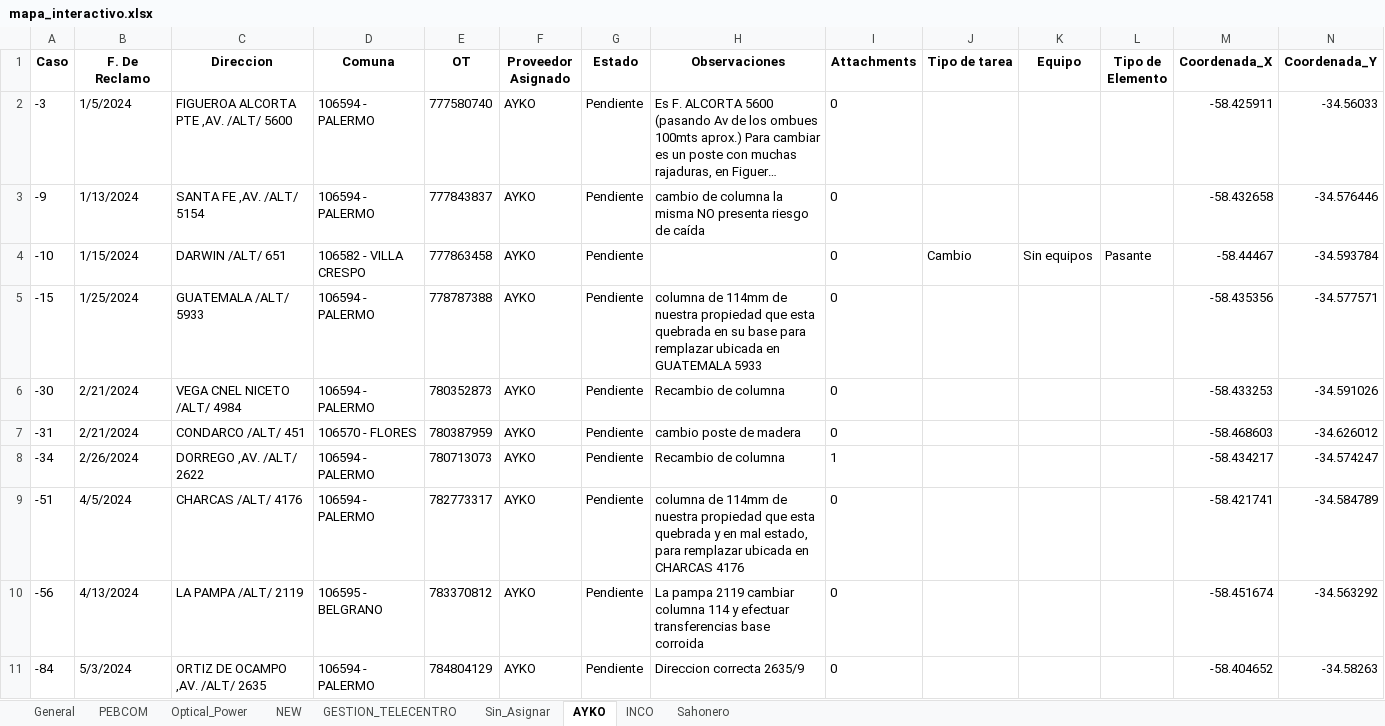
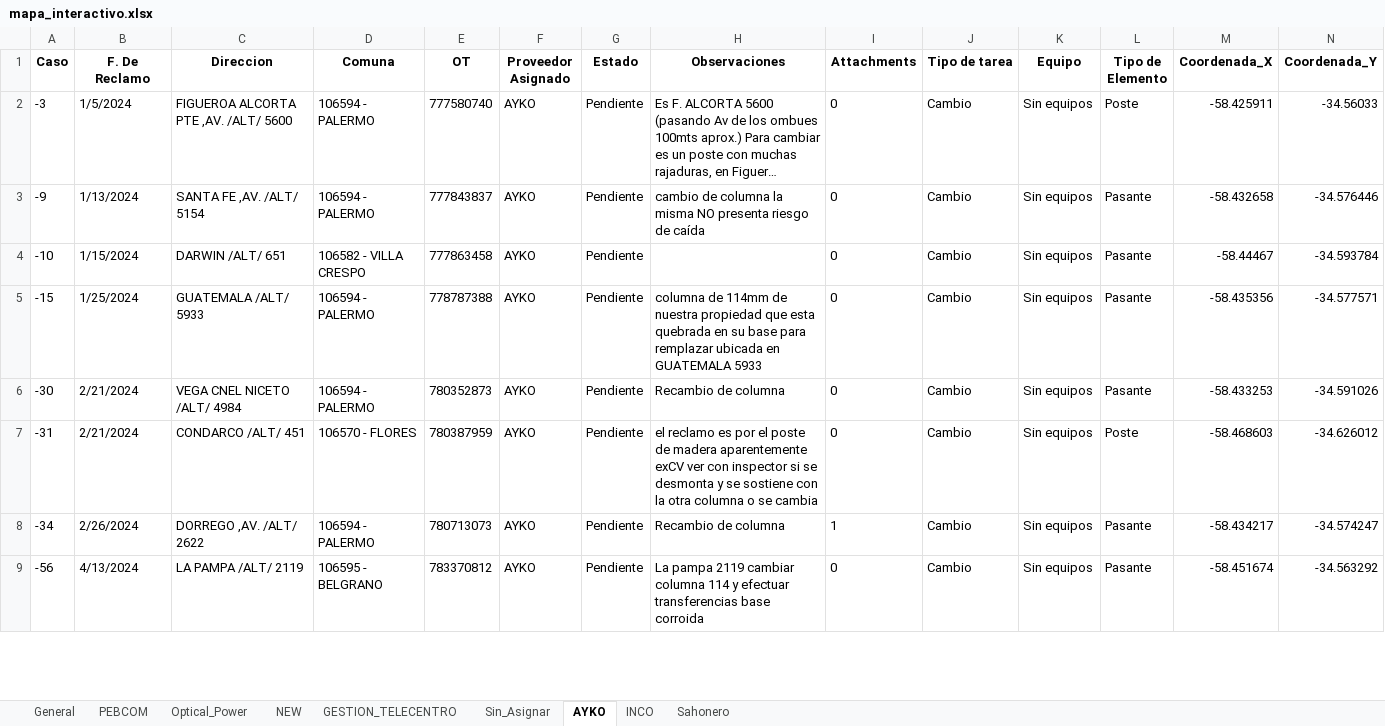
Before and after one commit to riv1matias/mi-repositorio, an Excel workbook: mapa_interactivo.xlsx, sheet AYKO, drawn as a sheet; only a part is shown; long unchanged cells end in …; values as stored, in another font and other column widths than the file's, no borders; removed rows and columns are numbered as before the commit, all else as after; the diff covers the shown part only; the diff names each change by its address in the sheet, - before the commit and + after, or states it on an @@ line.

```diff
--- a/mapa_interactivo.xlsx (sheet AYKO)
+++ b/mapa_interactivo.xlsx (sheet AYKO)
-J2:J3 (Tipo de tarea): (empty)
+J2:J3 (Tipo de tarea): Cambio
-K2:K3 (Equipo): (empty)
+K2:K3 (Equipo): Sin equipos
-L2 (Tipo de Elemento): (empty)
+L2 (Tipo de Elemento): Poste
-L3 (Tipo de Elemento): (empty)
+L3 (Tipo de Elemento): Pasante
-J5:J8 (Tipo de tarea): (empty)
+J5:J8 (Tipo de tarea): Cambio
-K5:K8 (Equipo): (empty)
+K5:K8 (Equipo): Sin equipos
-L5:L6 (Tipo de Elemento): (empty)
+L5:L6 (Tipo de Elemento): Pasante
-H7 (Observaciones): cambio poste de madera
+H7 (Observaciones): el reclamo es por el poste de madera aparentemente exCV ver con inspector si se desmonta y se sostiene con la otra columna o se cambia
-L7 (Tipo de Elemento): (empty)
+L7 (Tipo de Elemento): Poste
-L8 (Tipo de Elemento): (empty)
+L8 (Tipo de Elemento): Pasante
-row 9: -51 | 4/5/2024 | CHARCAS /ALT/ 4176 | 106594 - PALERMO | 782773317 | AYKO | Pendiente | columna de 114mm de nuestra propiedad que esta quebrada y en mal estado, para remplazar ubicada en CHARCAS 4176 | 0 |  |  |  | -58.421741 | -34.584789
-J9 (Tipo de tarea): (empty)
+J9 (Tipo de tarea): Cambio
-K9 (Equipo): (empty)
+K9 (Equipo): Sin equipos
-L9 (Tipo de Elemento): (empty)
+L9 (Tipo de Elemento): Pasante
-row 11: -84 | 5/3/2024 | ORTIZ DE OCAMPO ,AV. /ALT/ 2635 | 106594 - PALERMO | 784804129 | AYKO | Pendiente | Direccion correcta 2635/9 | 0 |  |  |  | -58.404652 | -34.58263
```
Also changed, not shown: 4 removed rows and 52 edited cells elsewhere in this sheet, sheet General, sheet INCO, sheet GESTION_TELECENTRO, sheet Optical_Power, sheet Sin_Asignar, 1 other file.
